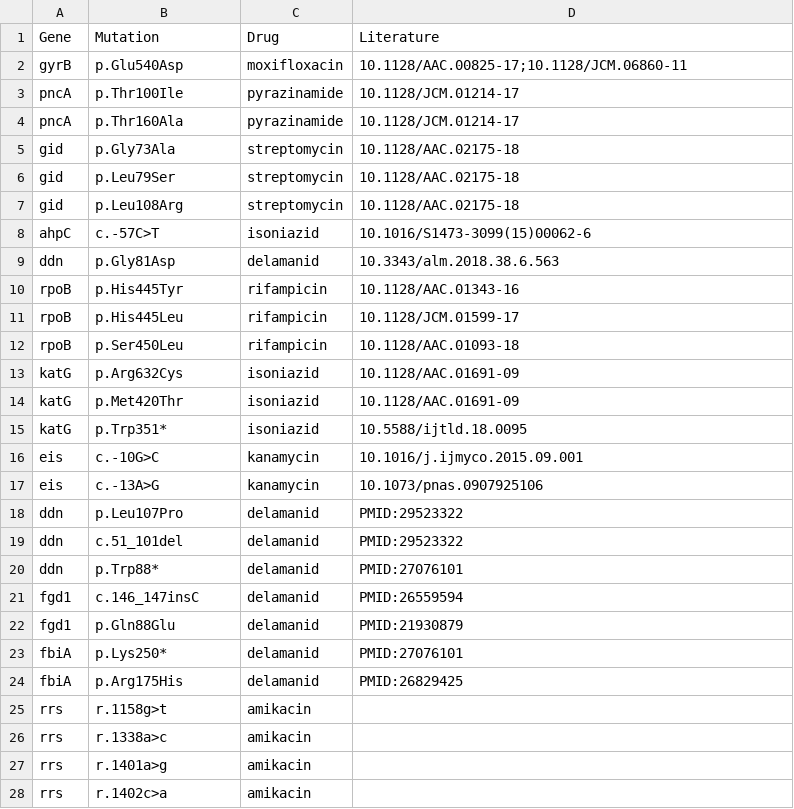
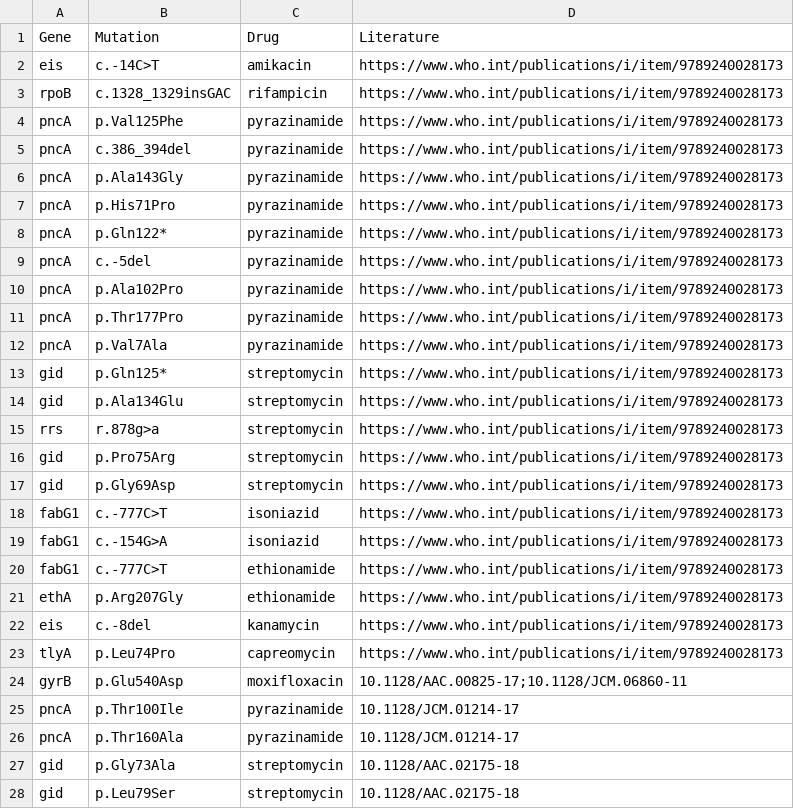
Before and after one commit to jodyphelan/tbdb, a CSV file: tbdb.csv, drawn as a sheet; only a part is shown; the shorter side is filled out with more unchanged rows.

Commit message:
add new mutations

```diff
--- a/tbdb.csv
+++ b/tbdb.csv
@@ -1,2 +1,24 @@
 Gene,Mutation,Drug,Literature,
+eis,c.-14C>T,amikacin,https://www.who.int/publications/i/item/9789240028173
+rpoB,c.1328_1329insGAC,rifampicin,https://www.who.int/publications/i/item/9789240028173
+pncA,p.Val125Phe,pyrazinamide,https://www.who.int/publications/i/item/9789240028173
+pncA,c.386_394del,pyrazinamide,https://www.who.int/publications/i/item/9789240028173
+pncA,p.Ala143Gly,pyrazinamide,https://www.who.int/publications/i/item/9789240028173
+pncA,p.His71Pro,pyrazinamide,https://www.who.int/publications/i/item/9789240028173
+pncA,p.Gln122*,pyrazinamide,https://www.who.int/publications/i/item/9789240028173
+pncA,c.-5del,pyrazinamide,https://www.who.int/publications/i/item/9789240028173
+pncA,p.Ala102Pro,pyrazinamide,https://www.who.int/publications/i/item/9789240028173
+pncA,p.Thr177Pro,pyrazinamide,https://www.who.int/publications/i/item/9789240028173
+pncA,p.Val7Ala,pyrazinamide,https://www.who.int/publications/i/item/9789240028173
+gid,p.Gln125*,streptomycin,https://www.who.int/publications/i/item/9789240028173
+gid,p.Ala134Glu,streptomycin,https://www.who.int/publications/i/item/9789240028173
+rrs,r.878g>a,streptomycin,https://www.who.int/publications/i/item/9789240028173
+gid,p.Pro75Arg,streptomycin,https://www.who.int/publications/i/item/9789240028173
+gid,p.Gly69Asp,streptomycin,https://www.who.int/publications/i/item/9789240028173
+fabG1,c.-777C>T,isoniazid,https://www.who.int/publications/i/item/9789240028173
+fabG1,c.-154G>A,isoniazid,https://www.who.int/publications/i/item/9789240028173
+fabG1,c.-777C>T,ethionamide,https://www.who.int/publications/i/item/9789240028173
+ethA,p.Arg207Gly,ethionamide,https://www.who.int/publications/i/item/9789240028173
+eis,c.-8del,kanamycin,https://www.who.int/publications/i/item/9789240028173
+tlyA,p.Leu74Pro,capreomycin,https://www.who.int/publications/i/item/9789240028173
 gyrB,p.Glu540Asp,moxifloxacin,10.1128/AAC.00825-17;10.1128/JCM.06860-11,
```
